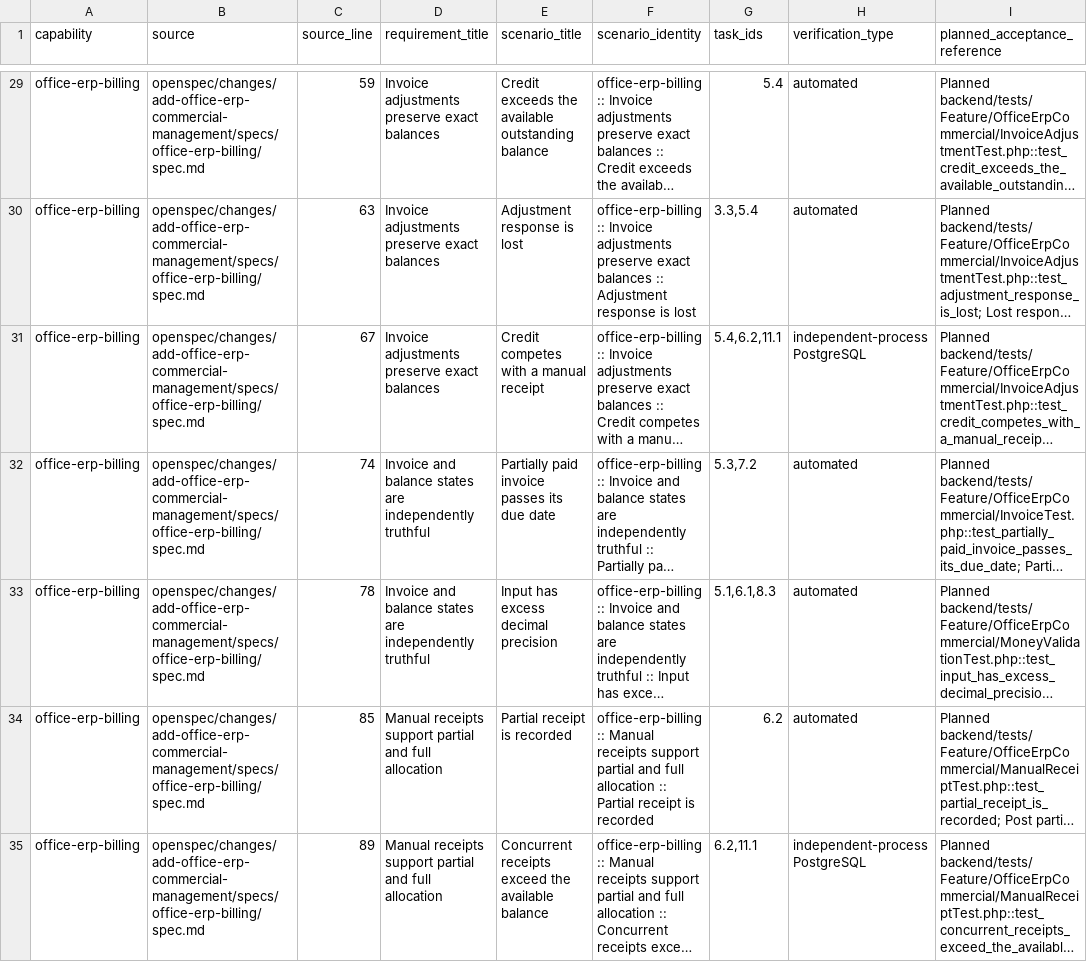
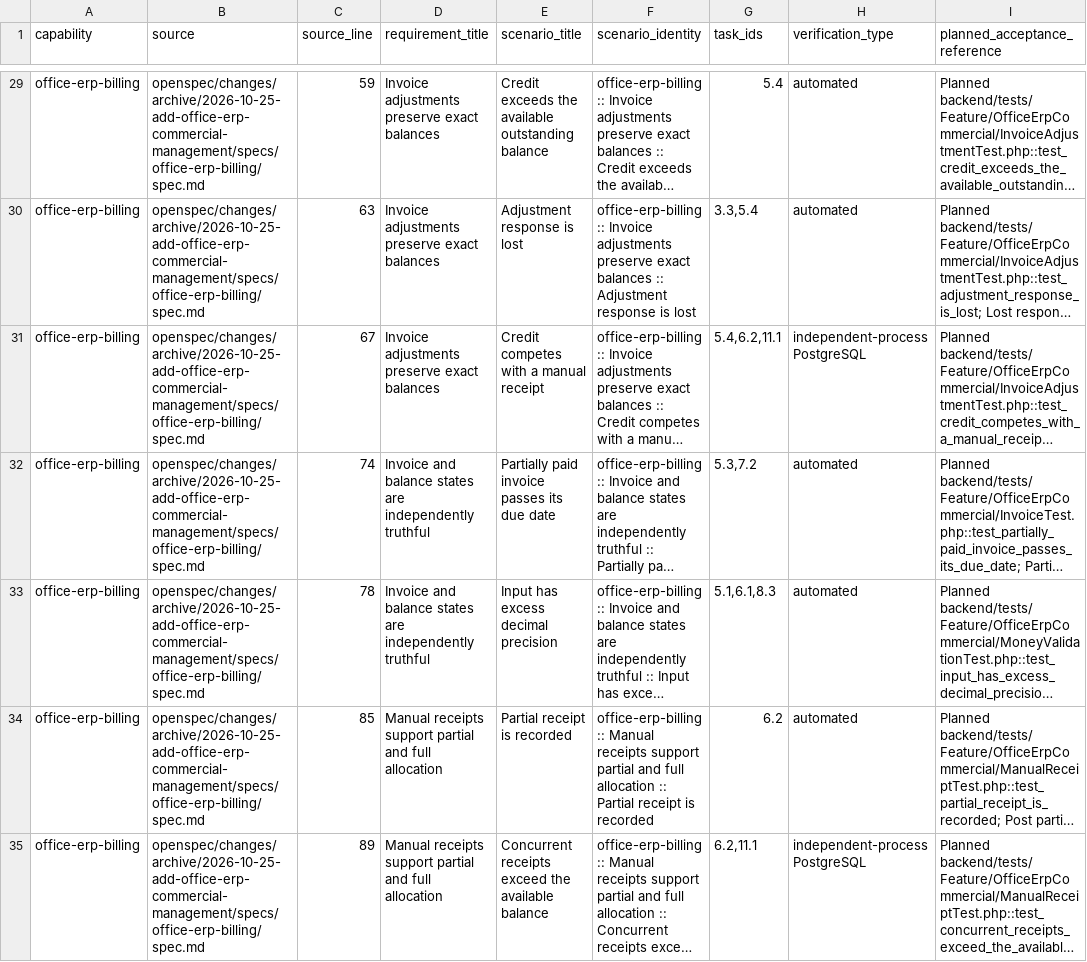
Before and after one commit to opmonihub/opmoni, a CSV file: docs/reviews/2026-10-24-office-erp-commercial-management/scenario-crosswalk.csv, drawn as a sheet; only a part is shown, gaps mark what is left out; long unchanged cells end in …; the diff covers the shown part only; the diff names each change by its address in the sheet, - before the commit and + after, or states it on an @@ line.

```diff
--- a/docs/reviews/2026-10-24-office-erp-commercial-management/scenario-crosswalk.csv
+++ b/docs/reviews/2026-10-24-office-erp-commercial-management/scenario-crosswalk.csv
-B29:B35 (source): openspec/changes/add-office-erp-commercial-management/specs/office-erp-billing/spec.md
+B29:B35 (source): openspec/changes/archive/2026-10-25-add-office-erp-commercial-management/specs/office-erp-billing/spec.md
```
Also changed, not shown: 62 edited cells elsewhere in this file, docs/reviews/2026-10-23-erp-template-product-setup/acceptance-coverage.csv, 52 other files.
